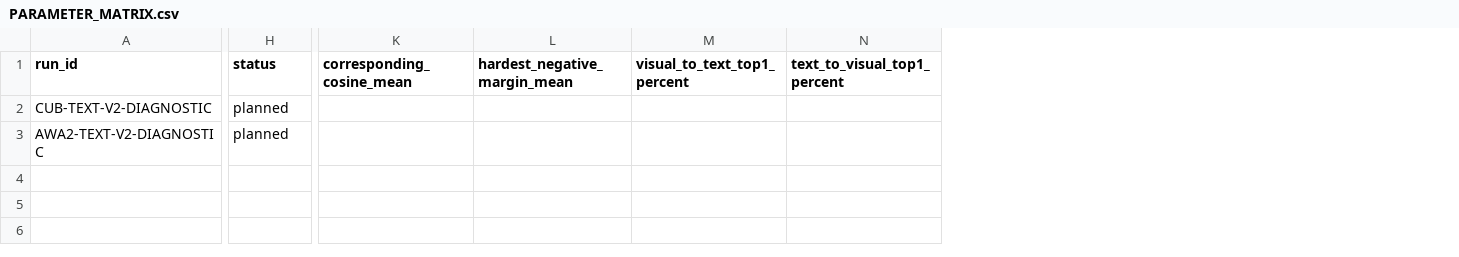
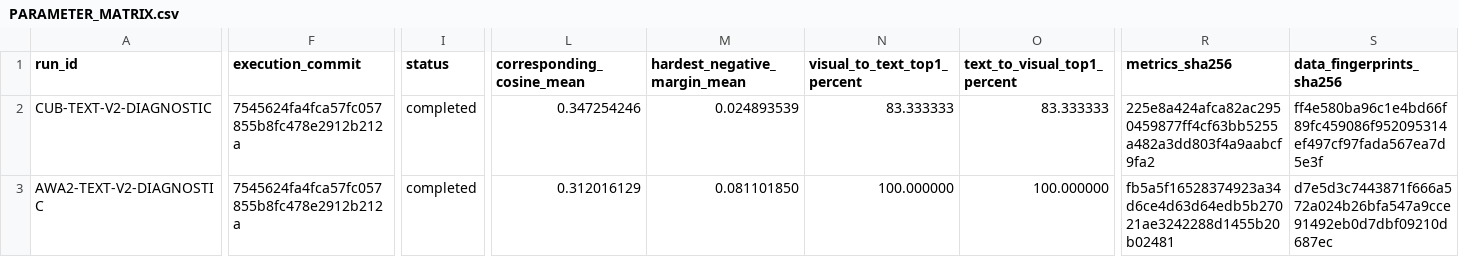
Before and after one commit to GetlotMoney/gzsl-paper, a CSV file: experiments/v2/tune/TUNE-006_text_v2_recovery/PARAMETER_MATRIX.csv, drawn as a sheet; only a part is shown, gaps mark what is left out; addresses are those after the commit; the diff covers the shown part only; the diff names each change by its address in the sheet, - before the commit and + after, or states it on an @@ line.

Commit message:
tune: record CUB and AWA2 text-v2 recovery

```diff
--- a/experiments/v2/tune/TUNE-006_text_v2_recovery/PARAMETER_MATRIX.csv
+++ b/experiments/v2/tune/TUNE-006_text_v2_recovery/PARAMETER_MATRIX.csv
+column F (execution_commit), rows 2-3: 7545624fa4fca57fc057855b8fc478e2912b212a | 7545624fa4fca57fc057855b8fc478e2912b212a
+column R (metrics_sha256), rows 2-3: 225e8a424afca82ac2950459877ff4cf63bb5255a482a3dd803f4a9aabcf9fa2 | fb5a5f16528374923a34d6ce4d63d64edb5b27021ae3242288d1455b20b02481
+column S (data_fingerprints_sha256), rows 2-3: ff4e580ba96c1e4bd66f89fc459086f952095314ef497cf97fada567ea7d5e3f | d7e5d3c7443871f666a572a024b26bfa547a9cce91492eb0d7dbf09210d687ec
-I2:I3 (status): planned
+I2:I3 (status): completed
-L2 (corresponding_cosine_mean): (empty)
+L2 (corresponding_cosine_mean): 0.347254246
-M2 (hardest_negative_margin_mean): (empty)
+M2 (hardest_negative_margin_mean): 0.024893539
-N2 (visual_to_text_top1_percent): (empty)
+N2 (visual_to_text_top1_percent): 83.333333
-O2 (text_to_visual_top1_percent): (empty)
+O2 (text_to_visual_top1_percent): 83.333333
-L3 (corresponding_cosine_mean): (empty)
+L3 (corresponding_cosine_mean): 0.312016129
-M3 (hardest_negative_margin_mean): (empty)
+M3 (hardest_negative_margin_mean): 0.081101850
-N3 (visual_to_text_top1_percent): (empty)
+N3 (visual_to_text_top1_percent): 100.000000
-O3 (text_to_visual_top1_percent): (empty)
+O3 (text_to_visual_top1_percent): 100.000000
```
Also changed, not shown: 4 edited cells elsewhere in this file, 2 other files.
